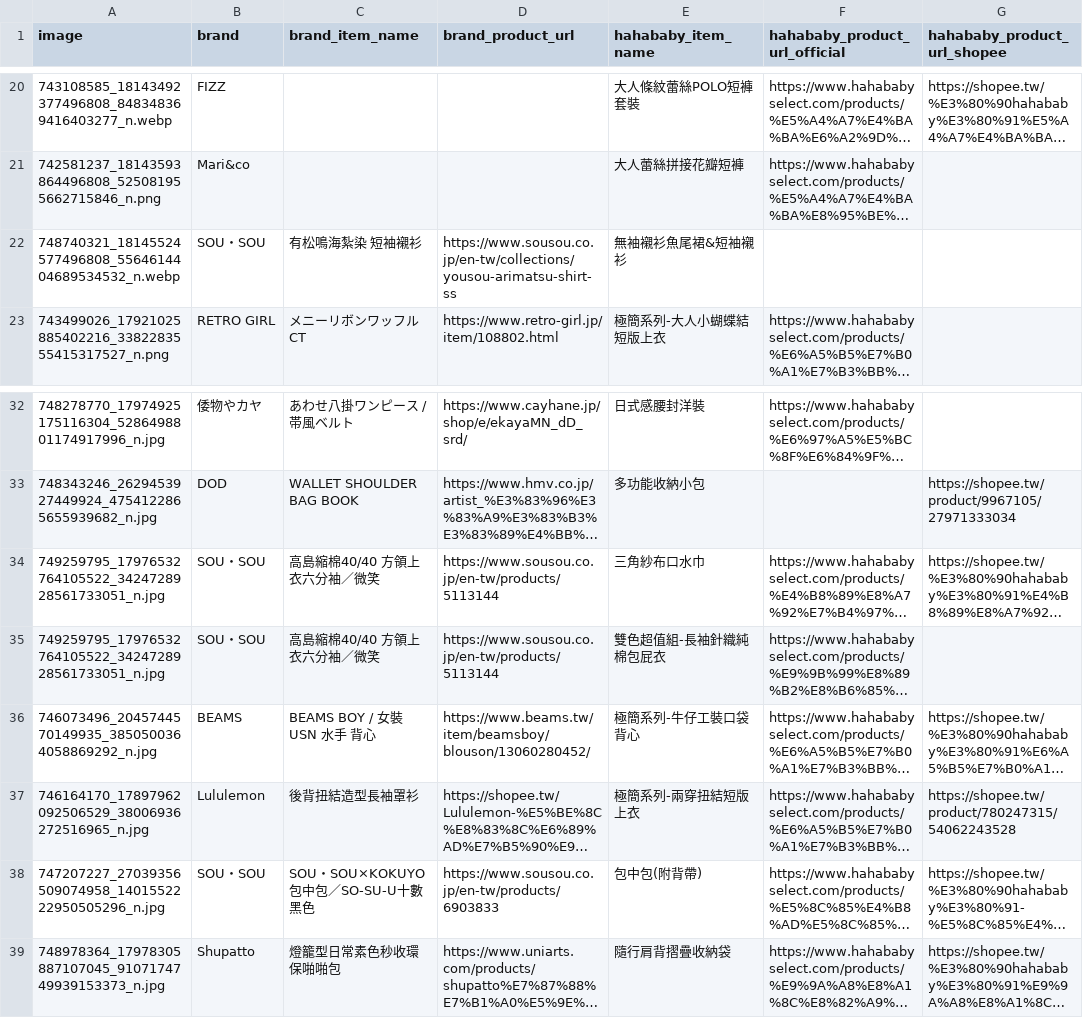
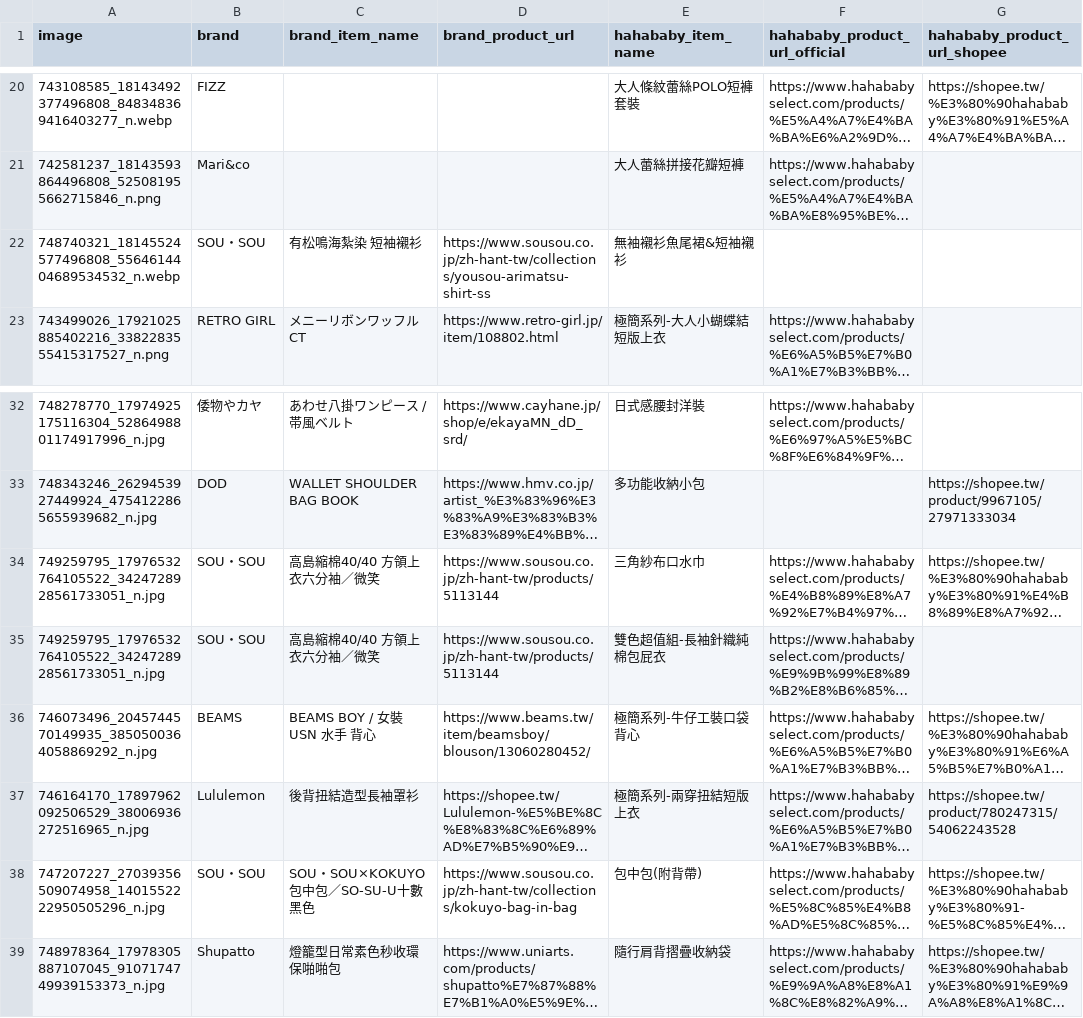
Before and after one commit to SuJiaKuan/hahababy_ohno, a CSV file: data/comparisons.csv, drawn as a sheet; only a part is shown, gaps mark what is left out; long unchanged cells end in …; the diff names each change by its address in the sheet, - before the commit and + after, or states it on an @@ line.

Commit message:
Udpate fields

```diff
--- a/data/comparisons.csv
+++ b/data/comparisons.csv
-D22 (brand_product_url): https://www.sousou.co.jp/en-tw/collections/yousou-arimatsu-shirt-ss
+D22 (brand_product_url): https://www.sousou.co.jp/zh-hant-tw/collections/yousou-arimatsu-shirt-ss
-D34:D35 (brand_product_url): https://www.sousou.co.jp/en-tw/products/5113144
+D34:D35 (brand_product_url): https://www.sousou.co.jp/zh-hant-tw/products/5113144
-D38 (brand_product_url): https://www.sousou.co.jp/en-tw/products/6903833
+D38 (brand_product_url): https://www.sousou.co.jp/zh-hant-tw/collections/kokuyo-bag-in-bag
```
